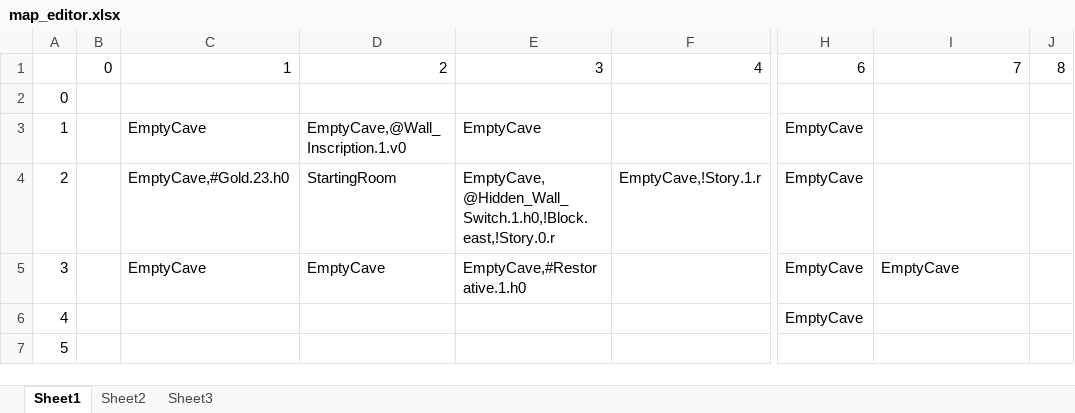
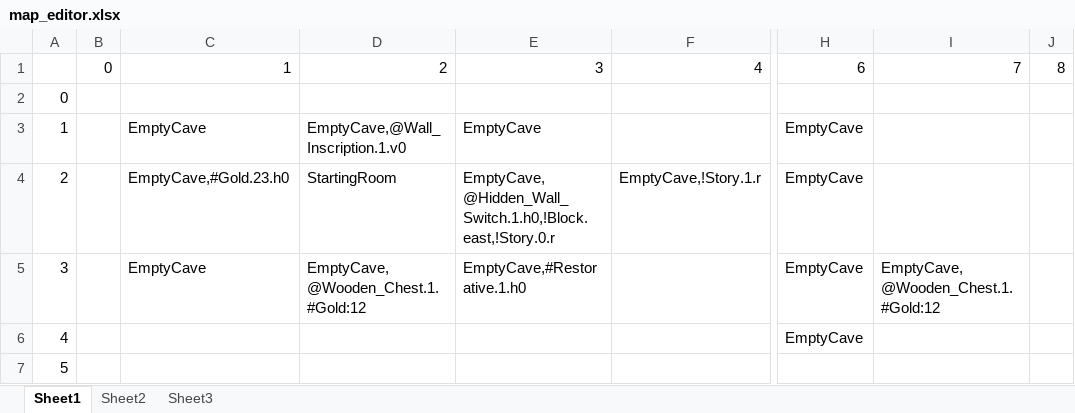
Before and after one commit to azureknight63/Heart-Of-Virtue, an Excel workbook: Heart_Of_Virtue/heart_of_virtue/resources/map_editor.xlsx, sheet Sheet1, drawn as a sheet; only a part is shown, gaps mark what is left out; values as stored, in another font and other column widths than the file's, no cell formats; charts and pictures not drawn; the diff names each change by its address in the sheet, - before the commit and + after, or states it on an @@ line.

```diff
--- a/Heart_Of_Virtue/heart_of_virtue/resources/map_editor.xlsx (sheet Sheet1)
+++ b/Heart_Of_Virtue/heart_of_virtue/resources/map_editor.xlsx (sheet Sheet1)
-D5: EmptyCave
+D5: EmptyCave,@Wooden_Chest.1.#Gold:12
-I5: EmptyCave
+I5: EmptyCave,@Wooden_Chest.1.#Gold:12
```
Also changed, not shown: cell formats, 12 other files.
